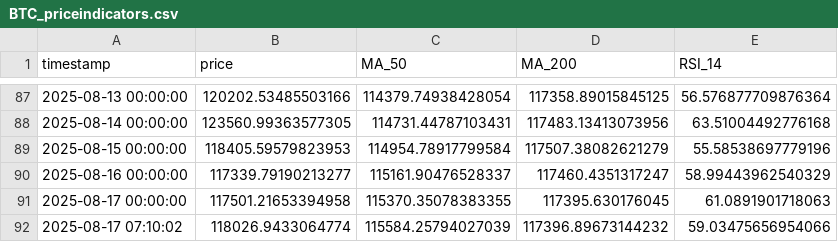
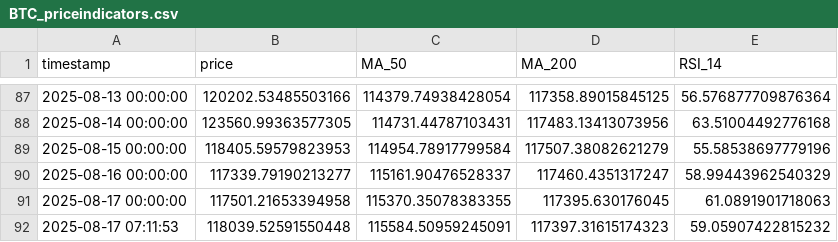
Before and after one commit to Fedric-Reform/MarketDataResearch, a CSV file: BTC_priceindicators.csv, drawn as a sheet; only a part is shown, gaps mark what is left out.

```diff
--- a/BTC_priceindicators.csv
+++ b/BTC_priceindicators.csv
@@ -91,2 +91,2 @@ timestamp,price,MA_50,MA_200,RSI_14
 2025-08-17 00:00:00,117501.21653394958,115370.35078383355,117395.630176045,61.0891901718063
-2025-08-17 07:10:02,118026.9433064774,115584.25794027039,117396.89673144232,59.03475656954066
+2025-08-17 07:11:53,118039.52591550448,115584.50959245091,117397.31615174323,59.05907422815232
```
Also changed, not shown: ETH_priceindicators.csv.
